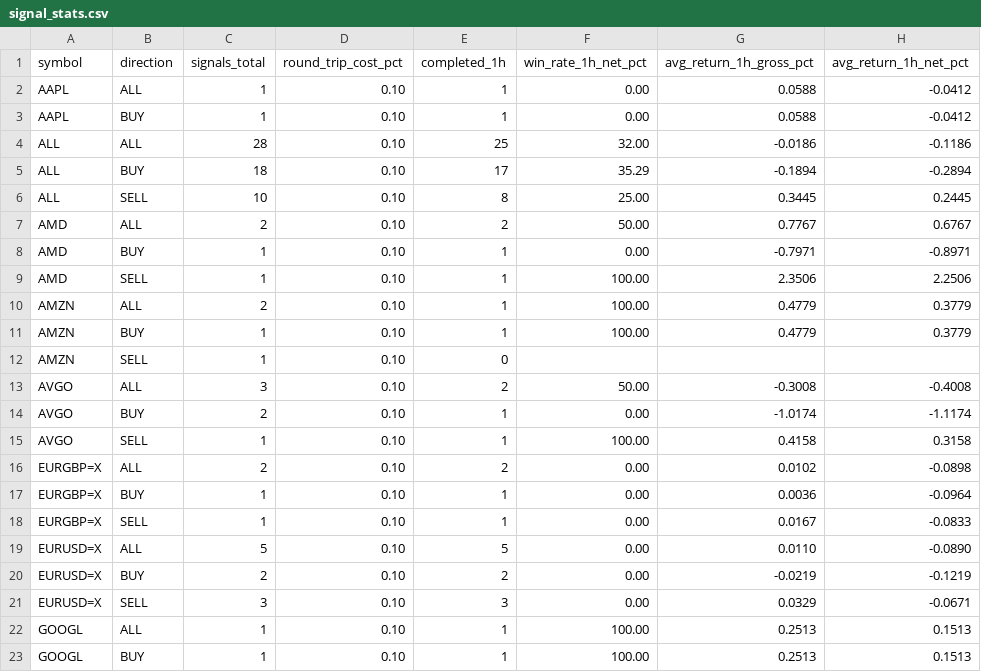
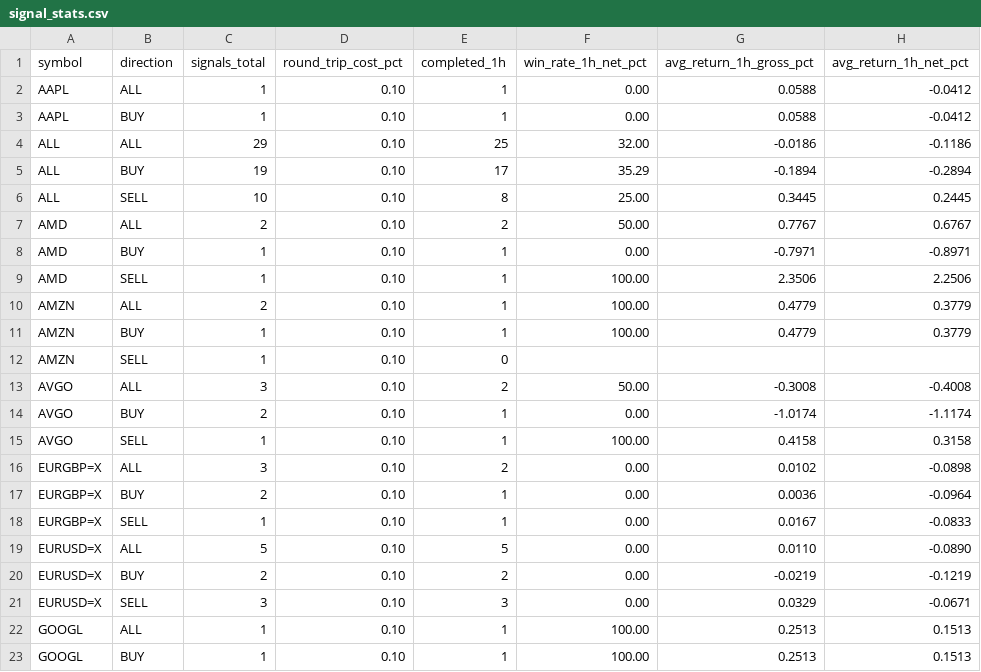
Before and after one commit to jaimefg19034/macd-alerts, a CSV file: data/signal_stats.csv, drawn as a sheet; only a part is shown; the diff names each change by its address in the sheet, - before the commit and + after, or states it on an @@ line.

```diff
--- a/data/signal_stats.csv
+++ b/data/signal_stats.csv
-C4 (signals_total): 28
+C4 (signals_total): 29
-C5 (signals_total): 18
+C5 (signals_total): 19
-C16 (signals_total): 2
+C16 (signals_total): 3
-C17 (signals_total): 1
+C17 (signals_total): 2
```
Also changed, not shown: data/signal_history.csv, 1 other file.
